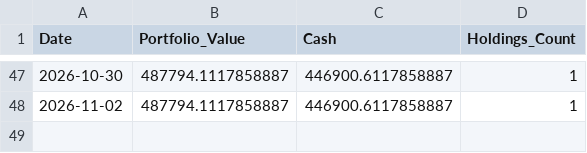
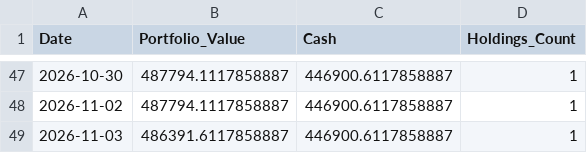
Before and after one commit to shirapthinj/Momentum_Strategy1, a CSV file: data/equity_history.csv, drawn as a sheet; only a part is shown, gaps mark what is left out.

```diff
--- a/data/equity_history.csv
+++ b/data/equity_history.csv
@@ -48 +48,2 @@ Date,Portfolio_Value,Cash,Holdings_Count
 2026-11-02,487794.1117858887,446900.6117858887,1
+2026-11-03,486391.6117858887,446900.6117858887,1
```
Also changed, not shown: 1 other file.
